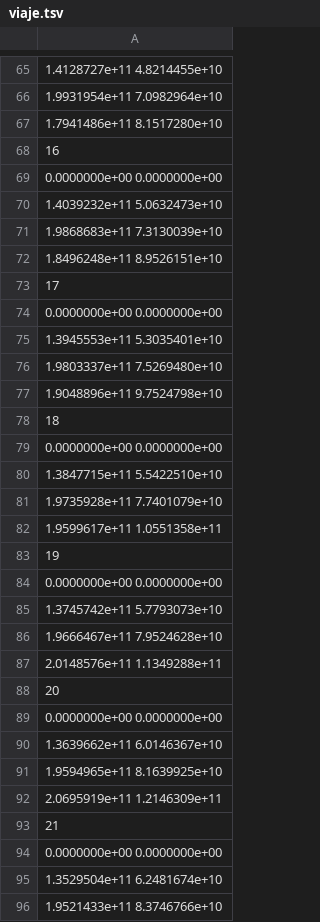
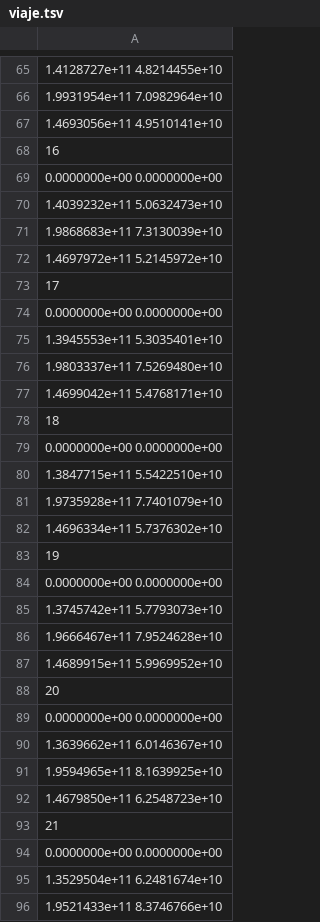
Before and after one commit to lpinilla/SS-TP4, a TSV file: TP/resources/mision_a_marte/viaje.tsv, drawn as a sheet; only a part is shown, gaps mark what is left out; the diff covers the shown part only.

```diff
--- a/TP/resources/mision_a_marte/viaje.tsv
+++ b/TP/resources/mision_a_marte/viaje.tsv
@@ -66,3 +66,3 @@
 1.9931954e+11    7.0982964e+10
-1.7941486e+11    8.1517280e+10
+1.4693056e+11    4.9510141e+10
 16
@@ -71,3 +71,3 @@
 1.9868683e+11    7.3130039e+10
-1.8496248e+11    8.9526151e+10
+1.4697972e+11    5.2145972e+10
 17
@@ -76,3 +76,3 @@
 1.9803337e+11    7.5269480e+10
-1.9048896e+11    9.7524798e+10
+1.4699042e+11    5.4768171e+10
 18
@@ -81,3 +81,3 @@
 1.9735928e+11    7.7401079e+10
-1.9599617e+11    1.0551358e+11
+1.4696334e+11    5.7376302e+10
 19
@@ -86,3 +86,3 @@
 1.9666467e+11    7.9524628e+10
-2.0148576e+11    1.1349288e+11
+1.4689915e+11    5.9969952e+10
 20
@@ -91,3 +91,3 @@
 1.9594965e+11    8.1639925e+10
-2.0695919e+11    1.2146309e+11
+1.4679850e+11    6.2548723e+10
 21
```
Also changed, not shown: 168 edited cells elsewhere in this file, 1 other file.
